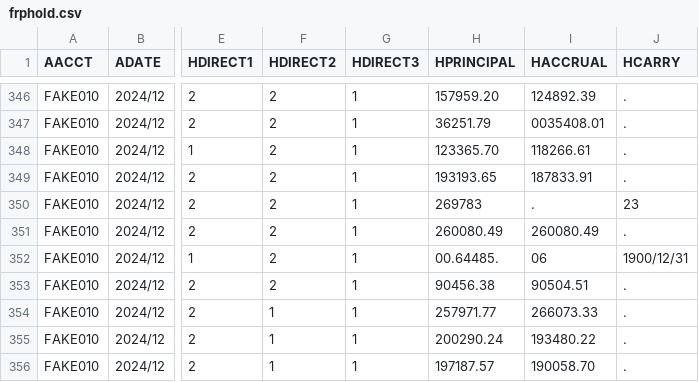
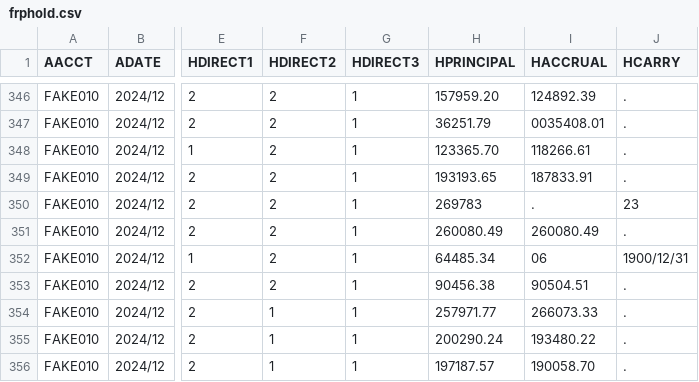
Before and after one commit to behickok/api-duckdb, a CSV file: data/frphold.csv, drawn as a sheet; only a part is shown, gaps mark what is left out; the diff names each change by its address in the sheet, - before the commit and + after, or states it on an @@ line.

```diff
--- a/data/frphold.csv
+++ b/data/frphold.csv
-H352 (HPRINCIPAL): 00.64485.
+H352 (HPRINCIPAL): 64485.34
```
Also changed, not shown: 3 other files.
